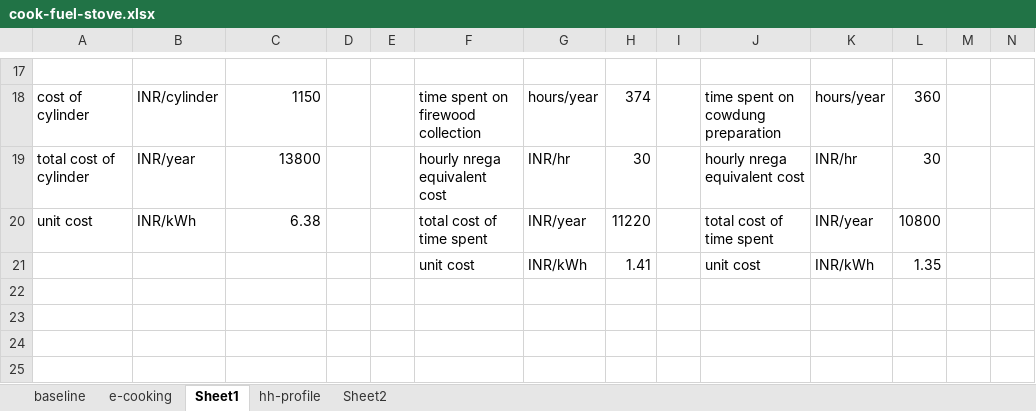
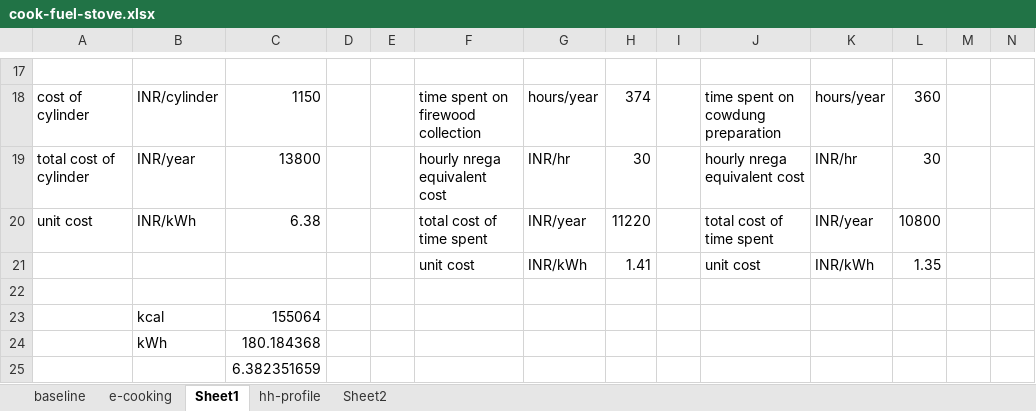
Before and after one commit to gitbik/TEA, an Excel workbook: cook-fuel-stove.xlsx, sheet Sheet1, drawn as a sheet; only a part is shown, gaps mark what is left out; values as stored, in another font and other column widths than the file's, no borders; rows hold the shown columns only; the diff names each change by its address in the sheet, - before the commit and + after, or states it on an @@ line.

```diff
--- a/cook-fuel-stove.xlsx (sheet Sheet1)
+++ b/cook-fuel-stove.xlsx (sheet Sheet1)
+row 22: (empty)
+row 23:  | kcal | 155064
+row 24:  | kWh | 180.184368
+row 25:  |  | 6.382351659
```
Also changed, not shown: sheet e-cooking, sheet baseline, formulas that keep their value, 1 other file.
